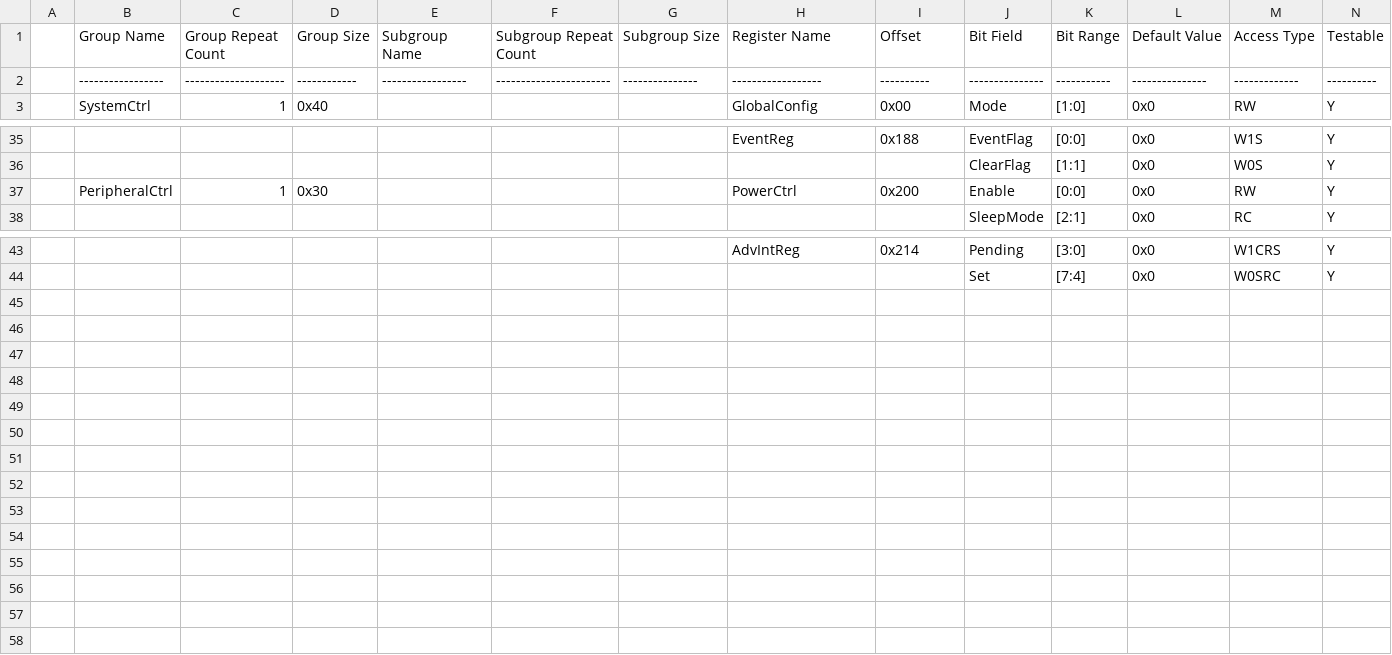
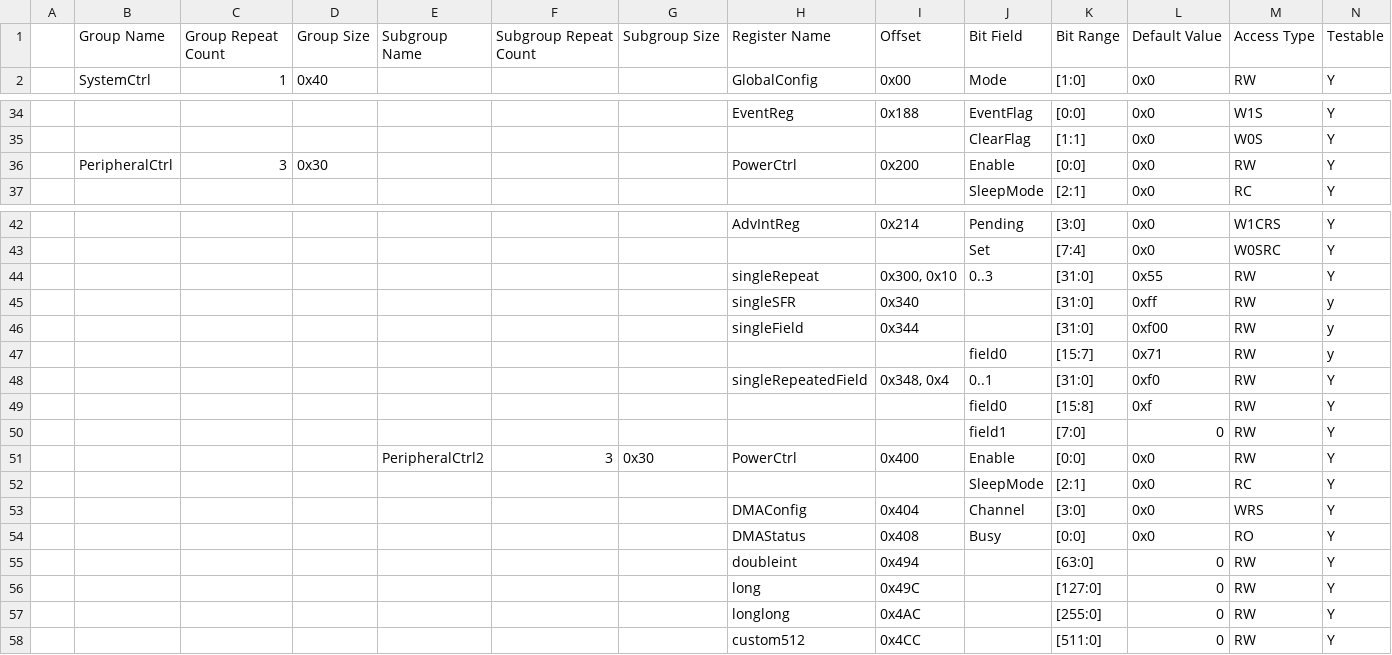
Before and after one commit to CoffeeTonight/CodeFromAI, a CSV file: csvSFR/example.sfr.csv, drawn as a sheet; only a part is shown, gaps mark what is left out; removed rows and columns are numbered as before the commit, all else as after; rows hold the shown columns only; the diff names each change by its address in the sheet, - before the commit and + after, or states it on an @@ line.

```diff
--- a/csvSFR/example.sfr.csv
+++ b/csvSFR/example.sfr.csv
-row 2:  | ----------------- | -------------------- | ------------ | ----------------- | ----------------------- | --------------- | ------------------ | ---------- | --------------- | ----------- | --------------- | ------------- | ----------
-C36 (Group Repeat Count): 1
+C36 (Group Repeat Count): 3
+row 44:  |  |  |  |  |  |  | singleRepeat | 0x300, 0x10 | 0..3 | [31:0] | 0x55 | RW | Y
+row 45:  |  |  |  |  |  |  | singleSFR | 0x340 |  | [31:0] | 0xff | RW | y
+row 46:  |  |  |  |  |  |  | singleField | 0x344 |  | [31:0] | 0xf00 | RW | y
+row 47:  |  |  |  |  |  |  |  |  | field0 | [15:7] | 0x71 | RW | y
+row 48:  |  |  |  |  |  |  | singleRepeatedField | 0x348, 0x4 | 0..1 | [31:0] | 0xf0 | RW | Y
+row 49:  |  |  |  |  |  |  |  |  | field0 | [15:8] | 0xf | RW | Y
+row 50:  |  |  |  |  |  |  |  |  | field1 | [7:0] | 0 | RW | Y
+row 51:  |  |  |  | PeripheralCtrl2 | 3 | 0x30 | PowerCtrl | 0x400 | Enable | [0:0] | 0x0 | RW | Y
+row 52:  |  |  |  |  |  |  |  |  | SleepMode | [2:1] | 0x0 | RC | Y
+row 53:  |  |  |  |  |  |  | DMAConfig | 0x404 | Channel | [3:0] | 0x0 | WRS | Y
+row 54:  |  |  |  |  |  |  | DMAStatus | 0x408 | Busy | [0:0] | 0x0 | RO | Y
+row 55:  |  |  |  |  |  |  | doubleint | 0x494 |  | [63:0] | 0 | RW | Y
+row 56:  |  |  |  |  |  |  | long | 0x49C |  | [127:0] | 0 | RW | Y
+row 57:  |  |  |  |  |  |  | longlong | 0x4AC |  | [255:0] | 0 | RW | Y
+row 58:  |  |  |  |  |  |  | custom512 | 0x4CC |  | [511:0] | 0 | RW | Y
```
